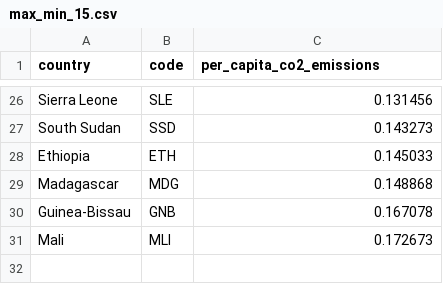
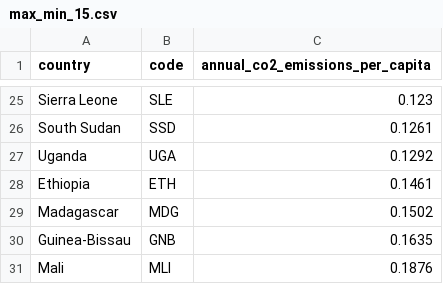
Before and after one commit to elizabethst/bus320-example, a CSV file: _site/posts/2021-02-13-reading-and-writing-data/max_min_15.csv, drawn as a sheet; only a part is shown, gaps mark what is left out; addresses are those after the commit; the diff covers the shown part only; the diff names each change by its address in the sheet, - before the commit and + after, or states it on an @@ line.

```diff
--- a/_site/posts/2021-02-13-reading-and-writing-data/max_min_15.csv
+++ b/_site/posts/2021-02-13-reading-and-writing-data/max_min_15.csv
-C1: per_capita_co2_emissions
+C1: annual_co2_emissions_per_capita
-C25 (annual_co2_emissions_per_capita): 0.131456
+C25 (annual_co2_emissions_per_capita): 0.123
-C26 (annual_co2_emissions_per_capita): 0.143273
+C26 (annual_co2_emissions_per_capita): 0.1261
+row 27: Uganda | UGA | 0.1292
-C28 (annual_co2_emissions_per_capita): 0.145033
+C28 (annual_co2_emissions_per_capita): 0.1461
-C29 (annual_co2_emissions_per_capita): 0.148868
+C29 (annual_co2_emissions_per_capita): 0.1502
-C30 (annual_co2_emissions_per_capita): 0.167078
+C30 (annual_co2_emissions_per_capita): 0.1635
-C31 (annual_co2_emissions_per_capita): 0.172673
+C31 (annual_co2_emissions_per_capita): 0.1876
```
Also changed, not shown: 8 added rows, 9 removed rows and 15 edited cells elsewhere in this file, _site/posts/2021-02-13-reading-and-writing-data/max_min_15.tsv, 24 other files.
